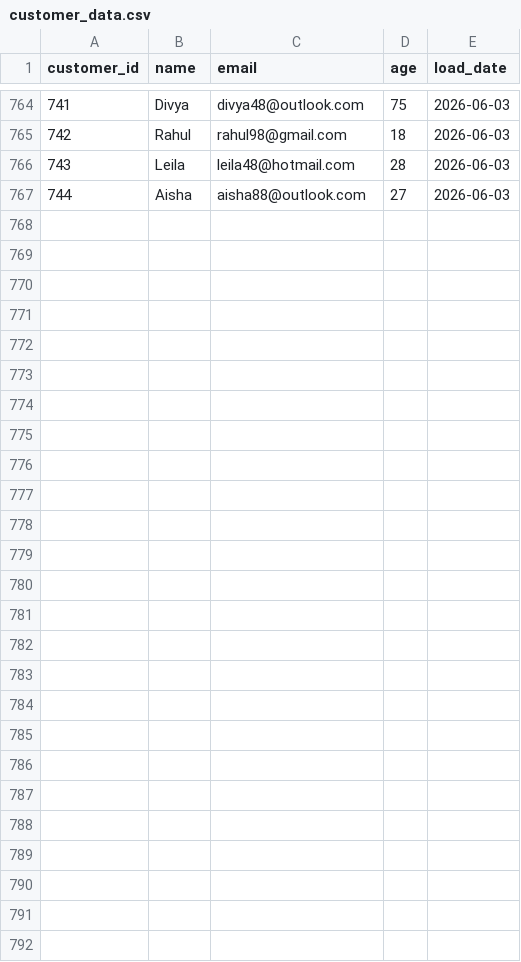
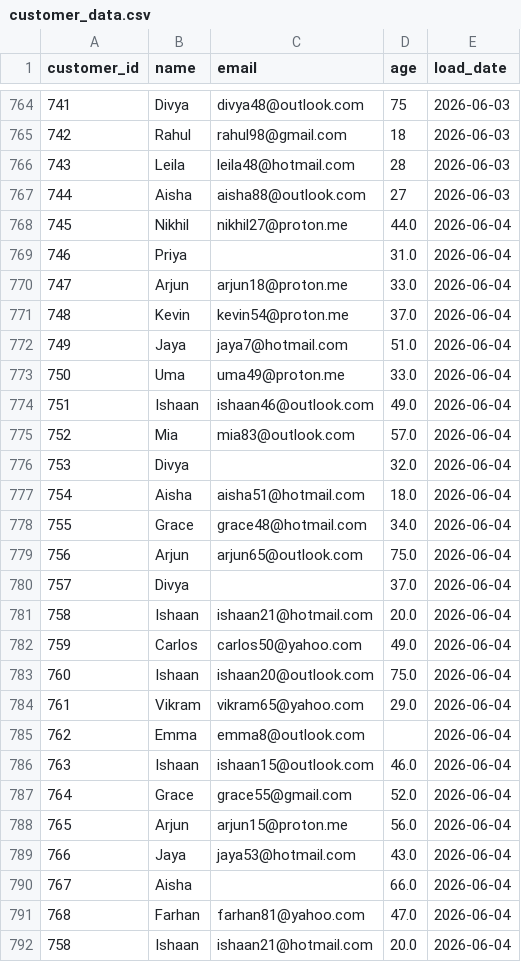
Before and after one commit to darshandharu/data-quality-monitoring-dashboard, a CSV file: raw_data/customer_data.csv, drawn as a sheet; only a part is shown, gaps mark what is left out; the diff names each change by its address in the sheet, - before the commit and + after, or states it on an @@ line.

```diff
--- a/raw_data/customer_data.csv
+++ b/raw_data/customer_data.csv
+row 768: 745 | Nikhil | nikhil27@proton.me | 44.0 | 2026-06-04
+row 769: 746 | Priya |  | 31.0 | 2026-06-04
+row 770: 747 | Arjun | arjun18@proton.me | 33.0 | 2026-06-04
+row 771: 748 | Kevin | kevin54@proton.me | 37.0 | 2026-06-04
+row 772: 749 | Jaya | jaya7@hotmail.com | 51.0 | 2026-06-04
+row 773: 750 | Uma | uma49@proton.me | 33.0 | 2026-06-04
+row 774: 751 | Ishaan | ishaan46@outlook.com | 49.0 | 2026-06-04
+row 775: 752 | Mia | mia83@outlook.com | 57.0 | 2026-06-04
+row 776: 753 | Divya |  | 32.0 | 2026-06-04
+row 777: 754 | Aisha | aisha51@hotmail.com | 18.0 | 2026-06-04
+row 778: 755 | Grace | grace48@hotmail.com | 34.0 | 2026-06-04
+row 779: 756 | Arjun | arjun65@outlook.com | 75.0 | 2026-06-04
+row 780: 757 | Divya |  | 37.0 | 2026-06-04
+row 781: 758 | Ishaan | ishaan21@hotmail.com | 20.0 | 2026-06-04
+row 782: 759 | Carlos | carlos50@yahoo.com | 49.0 | 2026-06-04
+row 783: 760 | Ishaan | ishaan20@outlook.com | 75.0 | 2026-06-04
+row 784: 761 | Vikram | vikram65@yahoo.com | 29.0 | 2026-06-04
+row 785: 762 | Emma | emma8@outlook.com |  | 2026-06-04
+row 786: 763 | Ishaan | ishaan15@outlook.com | 46.0 | 2026-06-04
+row 787: 764 | Grace | grace55@gmail.com | 52.0 | 2026-06-04
+row 788: 765 | Arjun | arjun15@proton.me | 56.0 | 2026-06-04
+row 789: 766 | Jaya | jaya53@hotmail.com | 43.0 | 2026-06-04
+row 790: 767 | Aisha |  | 66.0 | 2026-06-04
+row 791: 768 | Farhan | farhan81@yahoo.com | 47.0 | 2026-06-04
+row 792: 758 | Ishaan | ishaan21@hotmail.com | 20.0 | 2026-06-04
```
Also changed, not shown: 4 other files.
